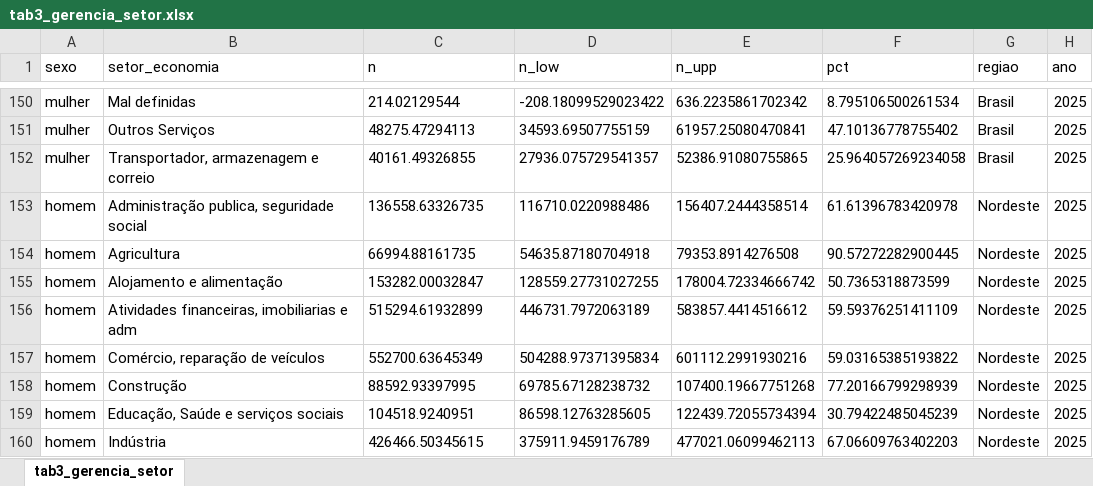
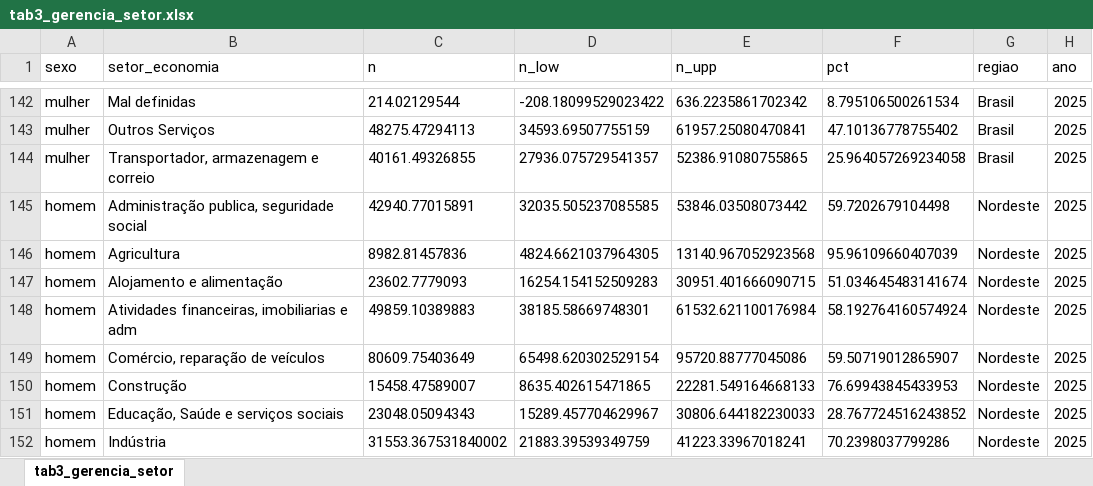
Before and after one commit to DISOC-Estudos-Sociais/lideranca_feminina, an Excel workbook: outputs/tab3_gerencia_setor.xlsx, sheet tab3_gerencia_setor, drawn as a sheet; only a part is shown, gaps mark what is left out; values as stored, in another font and other column widths than the file's, no borders; addresses are those after the commit; the diff covers the shown part only; the diff names each change by its address in the sheet, - before the commit and + after, or states it on an @@ line.

```diff
--- a/outputs/tab3_gerencia_setor.xlsx (sheet tab3_gerencia_setor)
+++ b/outputs/tab3_gerencia_setor.xlsx (sheet tab3_gerencia_setor)
-C145 (n): 136558.63326735
+C145 (n): 42940.77015891
-D145 (n_low): 116710.0220988486
+D145 (n_low): 32035.505237085585
-E145 (n_upp): 156407.2444358514
+E145 (n_upp): 53846.03508073442
-F145 (pct): 61.61396783420978
+F145 (pct): 59.7202679104498
-C146 (n): 66994.88161735
+C146 (n): 8982.81457836
-D146 (n_low): 54635.87180704918
+D146 (n_low): 4824.6621037964305
-E146 (n_upp): 79353.8914276508
+E146 (n_upp): 13140.967052923568
-F146 (pct): 90.57272282900445
+F146 (pct): 95.96109660407039
-C147 (n): 153282.00032847
+C147 (n): 23602.7779093
-D147 (n_low): 128559.27731027255
+D147 (n_low): 16254.154152509283
-E147 (n_upp): 178004.72334666742
+E147 (n_upp): 30951.401666090715
-F147 (pct): 50.7365318873599
+F147 (pct): 51.034645483141674
-C148 (n): 515294.61932899
+C148 (n): 49859.10389883
-D148 (n_low): 446731.7972063189
+D148 (n_low): 38185.58669748301
-E148 (n_upp): 583857.4414516612
+E148 (n_upp): 61532.621100176984
-F148 (pct): 59.59376251411109
+F148 (pct): 58.192764160574924
-C149 (n): 552700.63645349
+C149 (n): 80609.75403649
-D149 (n_low): 504288.97371395834
+D149 (n_low): 65498.620302529154
-E149 (n_upp): 601112.2991930216
+E149 (n_upp): 95720.88777045086
-F149 (pct): 59.03165385193822
+F149 (pct): 59.50719012865907
-C150 (n): 88592.93397995
+C150 (n): 15458.47589007
-D150 (n_low): 69785.67128238732
+D150 (n_low): 8635.402615471865
-E150 (n_upp): 107400.19667751268
+E150 (n_upp): 22281.549164668133
-F150 (pct): 77.20166799298939
+F150 (pct): 76.69943845433953
-C151 (n): 104518.9240951
+C151 (n): 23048.05094343
-D151 (n_low): 86598.12763285605
+D151 (n_low): 15289.457704629967
-E151 (n_upp): 122439.72055734394
+E151 (n_upp): 30806.644182230033
-F151 (pct): 30.79422485045239
+F151 (pct): 28.767724516243852
-C152 (n): 426466.50345615
+C152 (n): 31553.367531840002
-D152 (n_low): 375911.9459176789
+D152 (n_low): 21883.39539349759
-E152 (n_upp): 477021.06099462113
+E152 (n_upp): 41223.33967018241
-F152 (pct): 67.06609763402203
+F152 (pct): 70.2398037799286
```
Also changed, not shown: 12 removed rows and 440 edited cells elsewhere in this sheet, outputs/tab1_dist_ocupacao.xlsx, 5 other files.
